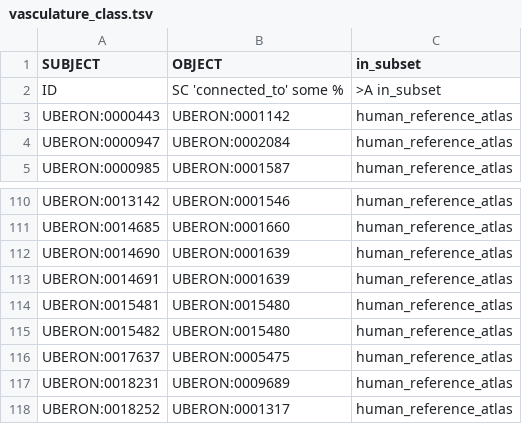
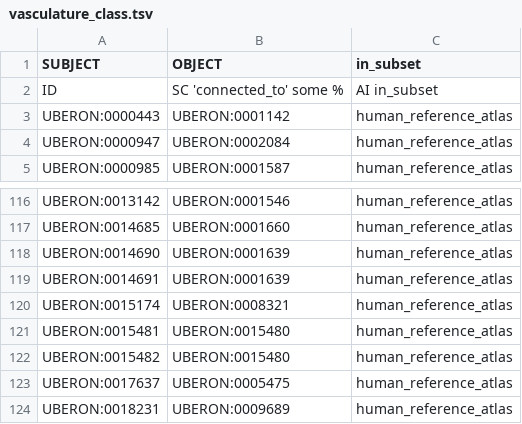
Before and after one commit to obophenotype/uberon, a TSV file: src/templates/vasculature_class.tsv, drawn as a sheet; only a part is shown, gaps mark what is left out; the shorter side is filled out with more unchanged rows; the diff covers the shown part only.

Commit message:
Fix template based components (#2527)
* Fix template based components

- updating ODK
- changing some paths
- updateing catalogues

* update components

Co-authored-by: Anita Caron <anitac@ebi.ac.uk>

```diff
--- a/src/templates/vasculature_class.tsv
+++ b/src/templates/vasculature_class.tsv
@@ -1,3 +1,3 @@
 SUBJECT	OBJECT	in_subset
-ID	SC 'connected_to' some %	>A in_subset
+ID	SC 'connected_to' some %	AI in_subset
 UBERON:0000443	UBERON:0001142	human_reference_atlas
@@ -113,2 +119,3 @@ UBERON:0014690	UBERON:0001639	human_reference_atlas
 UBERON:0014691	UBERON:0001639	human_reference_atlas
+UBERON:0015174	UBERON:0008321	human_reference_atlas
 UBERON:0015481	UBERON:0015480	human_reference_atlas
```
Also changed, not shown: 8 added rows elsewhere in this file, 10 other files.
